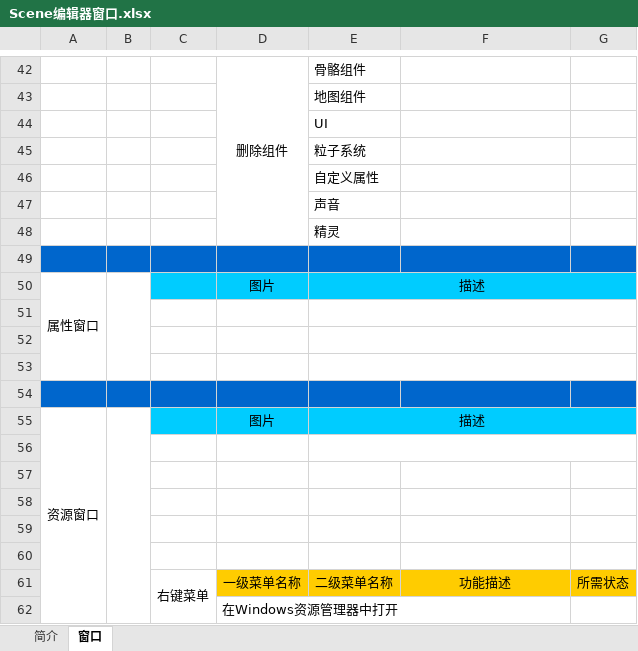
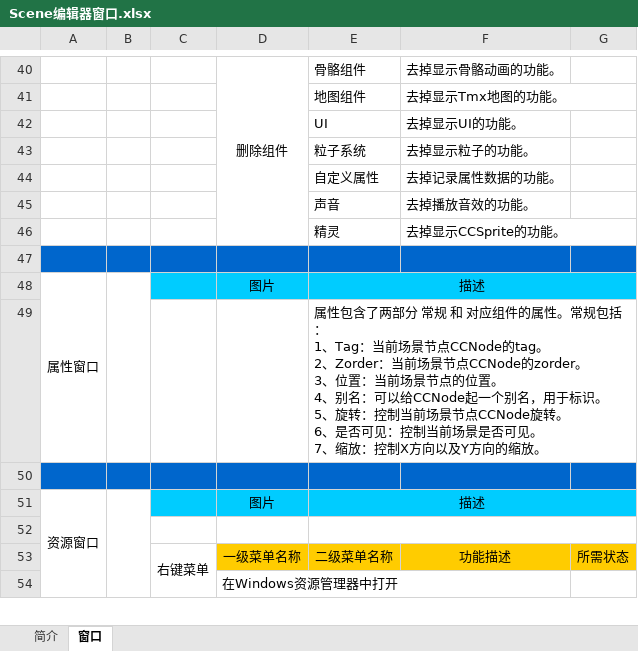
Before and after one commit to chengstory/cocostudioDocuments, an Excel workbook: Scene编辑器窗口.xlsx, sheet 窗口, drawn as a sheet; only a part is shown, gaps mark what is left out; values as stored, in another font and other column widths than the file's, no borders; charts and pictures not drawn; removed rows and columns are numbered as before the commit, all else as after; ↵ is a line break in a cell; the diff covers the shown part only; the diff names each change by its address in the sheet, - before the commit and + after, or states it on an @@ line.

```diff
--- a/Scene编辑器窗口.xlsx (sheet 窗口)
+++ b/Scene编辑器窗口.xlsx (sheet 窗口)
-F40: (empty)
+F40: 去掉显示骨骼动画的功能。
-F41: (empty)
+F41: 去掉显示Tmx地图的功能。
-F42: (empty)
+F42: 去掉显示UI的功能。
-F43: (empty)
+F43: 去掉显示粒子的功能。
-F44: (empty)
+F44: 去掉记录属性数据的功能。
-F45: (empty)
+F45: 去掉播放音效的功能。
-F46: (empty)
+F46: 去掉显示CCSprite的功能。
-E49: (empty)
+E49: 属性包含了两部分 常规 和 对应组件的属性。常规包括： ↵ 1、Tag：当前场景节点CCNode的tag。 ↵ 2、Zorder：当前场景节点CCNode的zorder。 ↵ 3、位置：当前场景节点的位置。 ↵ 4、别名：可以给CCNode起一个别名，用于标识。 ↵ 5、旋转：控制当前场景节点CCNode旋转。 ↵ 6、是否可见：控制当前场景是否可见。 ↵ 7、缩放：控制X方向以及Y方向的缩放。
-row 52: (empty)
-row 53: (empty)
-row 56: (empty)
-row 57: (empty)
-row 58: (empty)
-row 59: (empty)
+E52:G52 merged
```
Also changed, not shown: 16 added rows, 31 removed rows, 18 edited cells, cell formats and merged cells elsewhere in this sheet, charts or pictures, Scene编辑器组件.xlsx.
